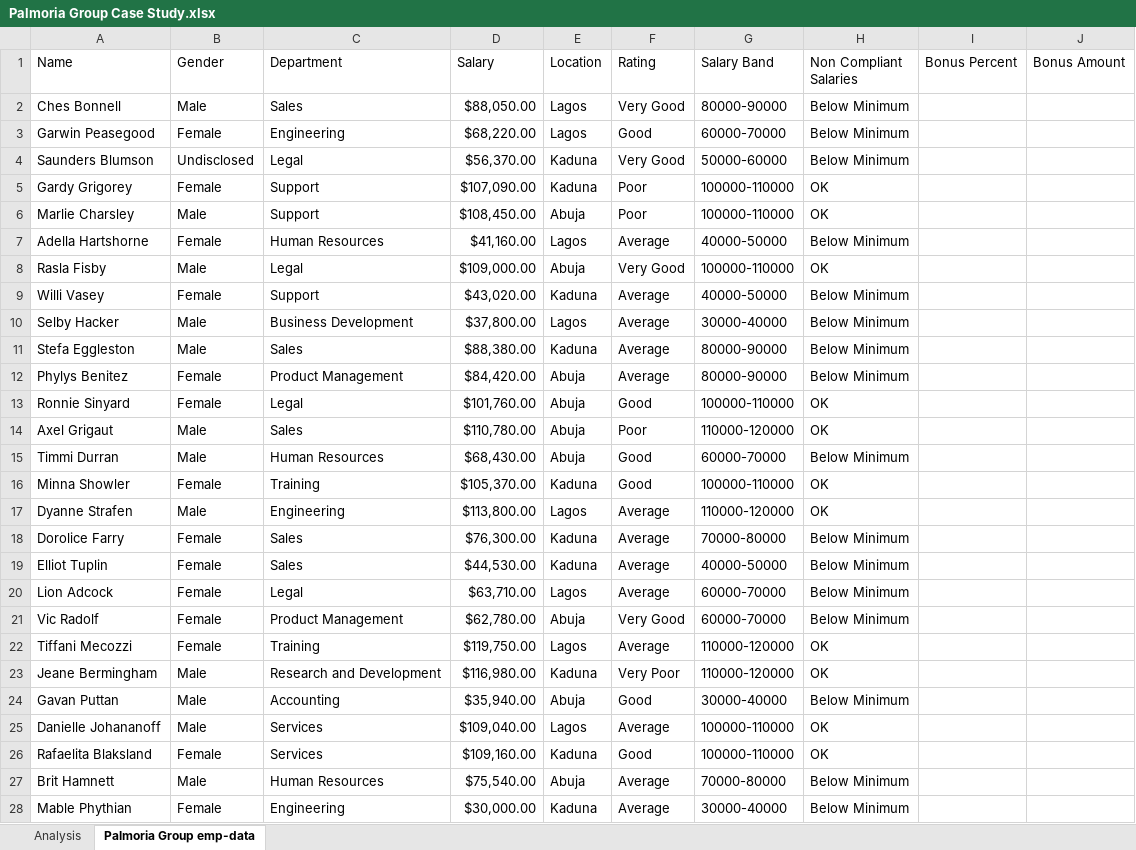
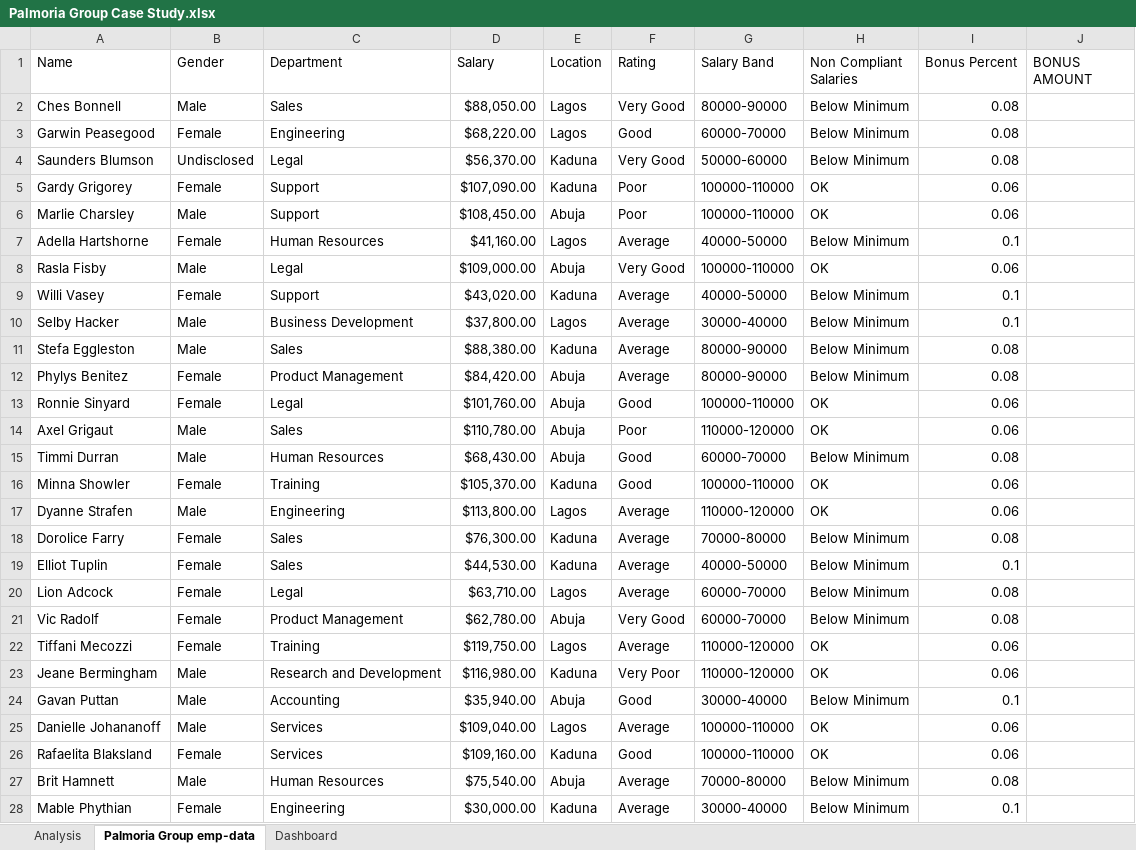
Before and after one commit to Ijechukwu/MY-FIRST-REPO, an Excel workbook: Palmoria Group Case Study.xlsx, sheet Palmoria Group emp-data, drawn as a sheet; only a part is shown; values as stored, in another font and other column widths than the file's, no borders; table styles not drawn; the diff covers the shown part only; the diff names each change by its address in the sheet, - before the commit and + after, or states it on an @@ line.

Commit message:
Add files via upload

```diff
--- a/Palmoria Group Case Study.xlsx (sheet Palmoria Group emp-data)
+++ b/Palmoria Group Case Study.xlsx (sheet Palmoria Group emp-data)
+sheet tab: Dashboard
-J1: Bonus Amount
+J1: BONUS AMOUNT
-I2:I4 (Bonus Percent): (empty)
+I2:I4 (Bonus Percent): 0.08
-I5:I6 (Bonus Percent): (empty)
+I5:I6 (Bonus Percent): 0.06
-I7 (Bonus Percent): (empty)
+I7 (Bonus Percent): 0.1
-I8 (Bonus Percent): (empty)
+I8 (Bonus Percent): 0.06
-I9:I10 (Bonus Percent): (empty)
+I9:I10 (Bonus Percent): 0.1
-I11:I12 (Bonus Percent): (empty)
+I11:I12 (Bonus Percent): 0.08
-I13:I14 (Bonus Percent): (empty)
+I13:I14 (Bonus Percent): 0.06
-I15 (Bonus Percent): (empty)
+I15 (Bonus Percent): 0.08
-I16:I17 (Bonus Percent): (empty)
+I16:I17 (Bonus Percent): 0.06
-I18 (Bonus Percent): (empty)
+I18 (Bonus Percent): 0.08
-I19 (Bonus Percent): (empty)
+I19 (Bonus Percent): 0.1
-I20:I21 (Bonus Percent): (empty)
+I20:I21 (Bonus Percent): 0.08
-I22:I23 (Bonus Percent): (empty)
+I22:I23 (Bonus Percent): 0.06
-I24 (Bonus Percent): (empty)
+I24 (Bonus Percent): 0.1
-I25:I26 (Bonus Percent): (empty)
+I25:I26 (Bonus Percent): 0.06
-I27 (Bonus Percent): (empty)
+I27 (Bonus Percent): 0.08
-I28 (Bonus Percent): (empty)
+I28 (Bonus Percent): 0.1
```
Also changed, not shown: 919 edited cells elsewhere in this sheet, charts or pictures.
